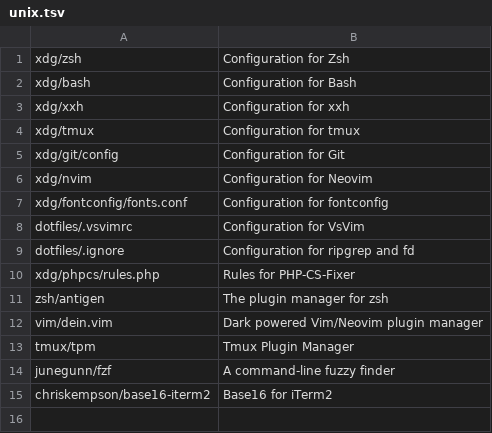
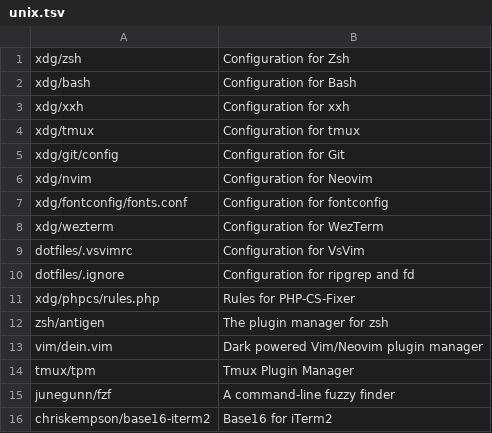
Before and after one commit to chitoku-k/dotfiles, a TSV file: packages/unix.tsv, drawn as a sheet.

```diff
--- a/packages/unix.tsv
+++ b/packages/unix.tsv
@@ -7,2 +7,3 @@ xdg/nvim	Configuration for Neovim
 xdg/fontconfig/fonts.conf	Configuration for fontconfig
+xdg/wezterm	Configuration for WezTerm
 dotfiles/.vsvimrc	Configuration for VsVim
```
Also changed, not shown: packages/windows.tsv, 3 other files.
